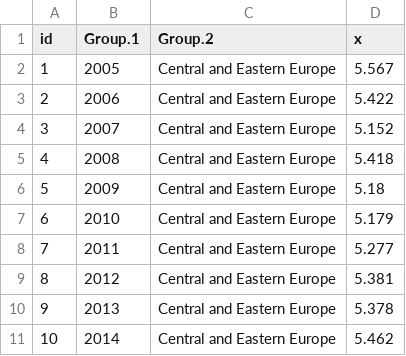
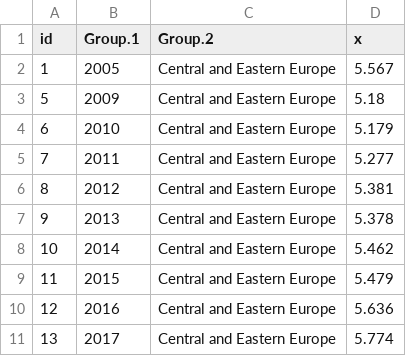
Before and after one commit to 2311ajay/FIT3179-Vega-Lite, a CSV file: data/life_ladder_by_region.csv, drawn as a sheet; only a part is shown; the shorter side is filled out with more unchanged rows.

Commit message:
Update life_ladder_by_region.csv

```diff
--- a/data/life_ladder_by_region.csv
+++ b/data/life_ladder_by_region.csv
@@ -2,5 +2,2 @@
 "1",2005,"Central and Eastern Europe",5.567
-"2",2006,"Central and Eastern Europe",5.422
-"3",2007,"Central and Eastern Europe",5.152
-"4",2008,"Central and Eastern Europe",5.418
 "5",2009,"Central and Eastern Europe",5.18
```
